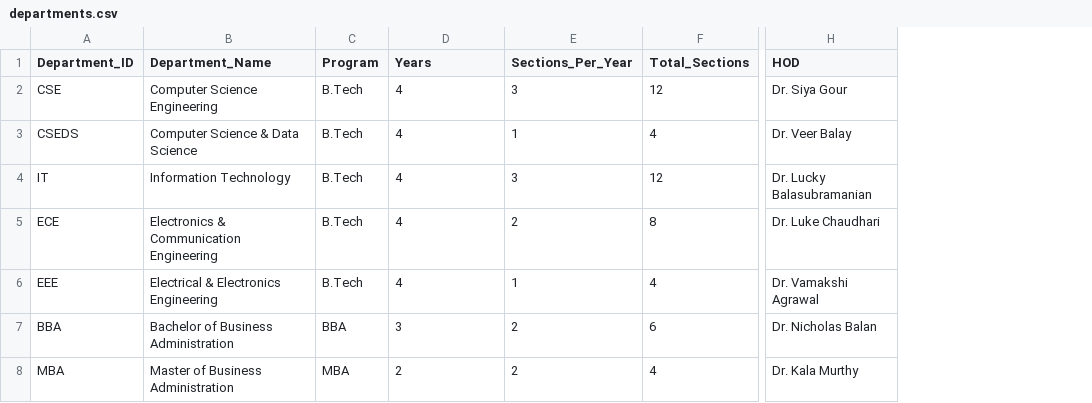
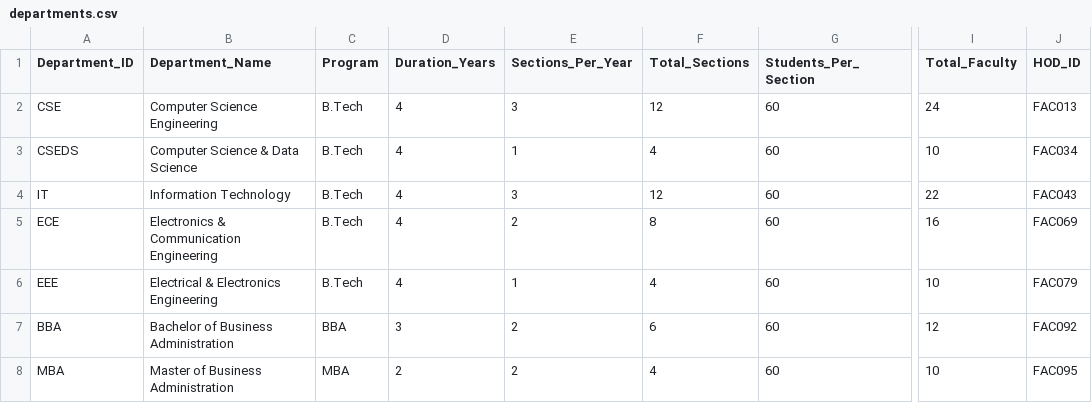
Before and after one commit to ArpitaGuniyal/CampusPilotAI, a CSV file: data/departments.csv, drawn as a sheet; only a part is shown, gaps mark what is left out; removed rows and columns are numbered as before the commit, all else as after; the diff names each change by its address in the sheet, - before the commit and + after, or states it on an @@ line.

Commit message:
Added faculty dataset with department relationships and HOD assignment

```diff
--- a/data/departments.csv
+++ b/data/departments.csv
+column G (Students_Per_Section), rows 2-8: all 60
-column H (HOD), rows 2-8: Dr. Siya Gour | Dr. Veer Balay | Dr. Lucky Balasubramanian | Dr. Luke Chaudhari | Dr. Vamakshi Agrawal | Dr. Nicholas Balan | Dr. Kala Murthy
+column I (Total_Faculty), rows 2-8: 24 | 10 | 22 | 16 | 10 | 12 | 10
+column J (HOD_ID), rows 2-8: FAC013 | FAC034 | FAC043 | FAC069 | FAC079 | FAC092 | FAC095
-D1: Years
+D1: Duration_Years
```
Also changed, not shown: 1 other file.
